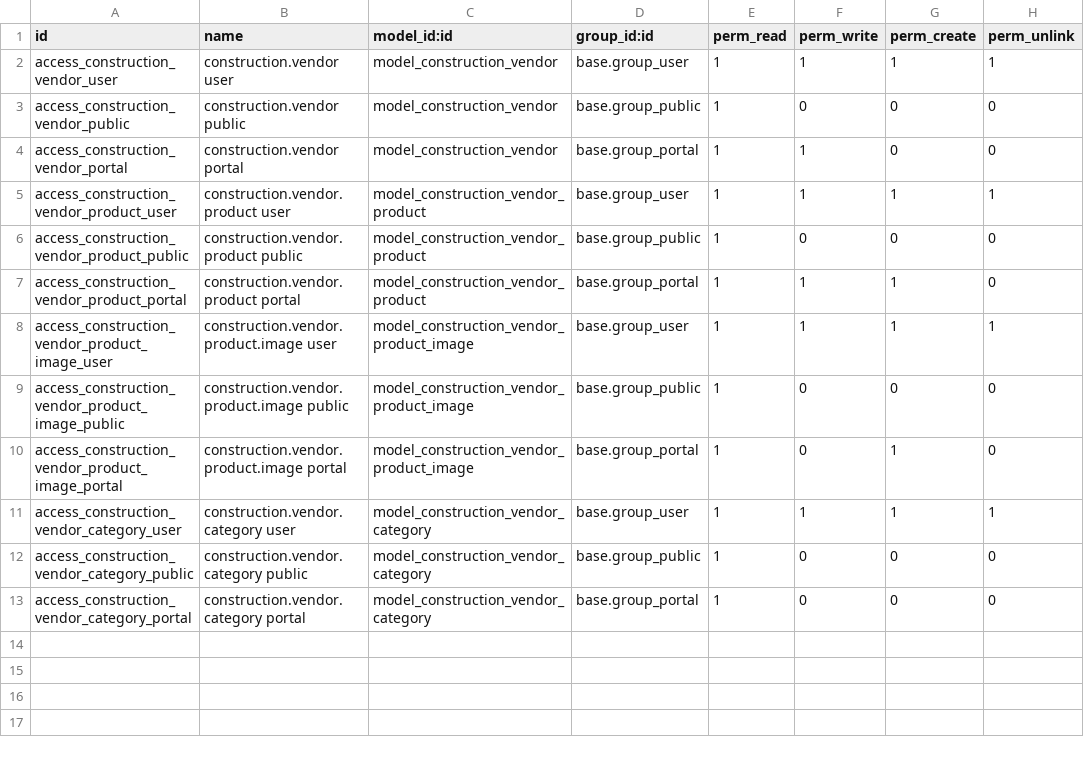
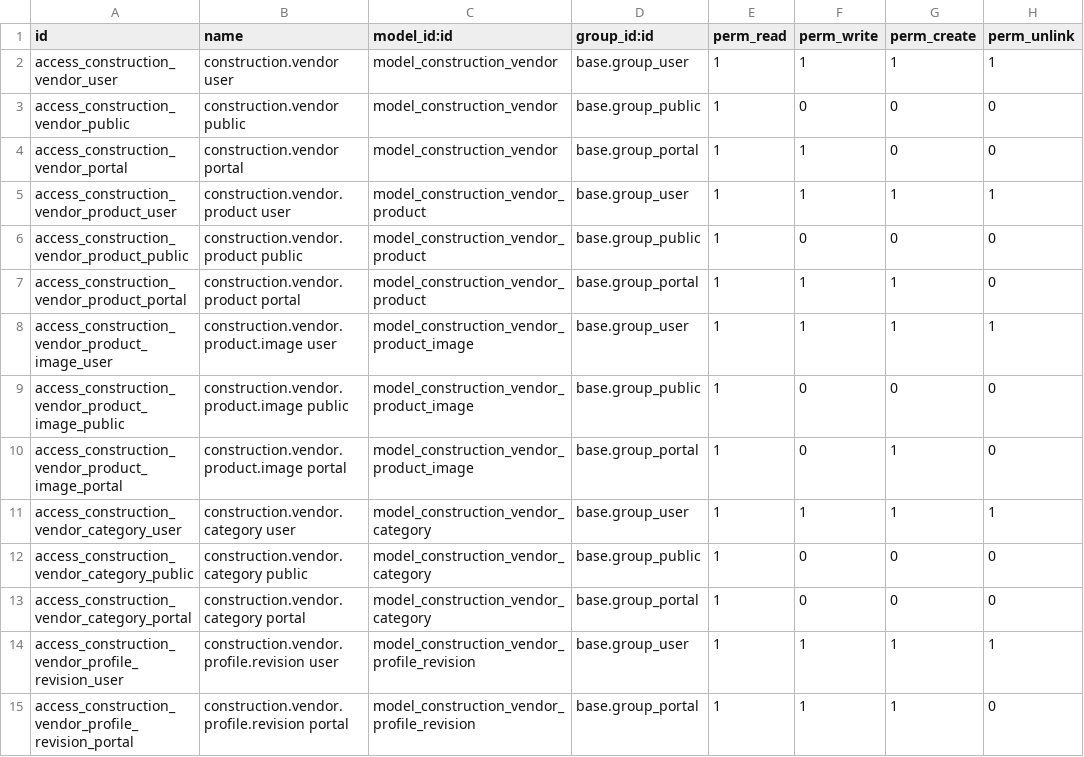
Before and after one commit to lookinggood-office/addons, a CSV file: construction_directory/security/ir.model.access.csv, drawn as a sheet.

Commit message:
Update construction directory addon

```diff
--- a/construction_directory/security/ir.model.access.csv
+++ b/construction_directory/security/ir.model.access.csv
@@ -13 +13,3 @@ access_construction_vendor_category_public,construction.vendor.category public,m
 access_construction_vendor_category_portal,construction.vendor.category portal,model_construction_vendor_category,base.group_portal,1,0,0,0
+access_construction_vendor_profile_revision_user,construction.vendor.profile.revision user,model_construction_vendor_profile_revision,base.group_user,1,1,1,1
+access_construction_vendor_profile_revision_portal,construction.vendor.profile.revision portal,model_construction_vendor_profile_revision,base.group_portal,1,1,1,0
```
Also changed, not shown: 9 other files.
